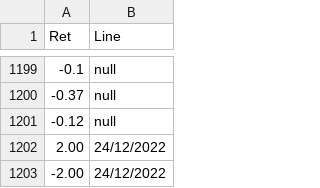
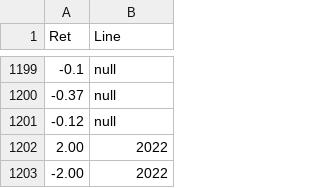
Before and after one commit to KrishnaSharan/KrishnaSharan.github.io, a CSV file: DXY Line.csv, drawn as a sheet; only a part is shown, gaps mark what is left out.

Commit message:
Add files via upload

```diff
--- a/DXY Line.csv
+++ b/DXY Line.csv
@@ -1201,3 +1201,3 @@ Ret,Line
 -0.12,null
-2.00,24/12/2022
--2.00,24/12/2022
+2.00,2022
+-2.00,2022
```
